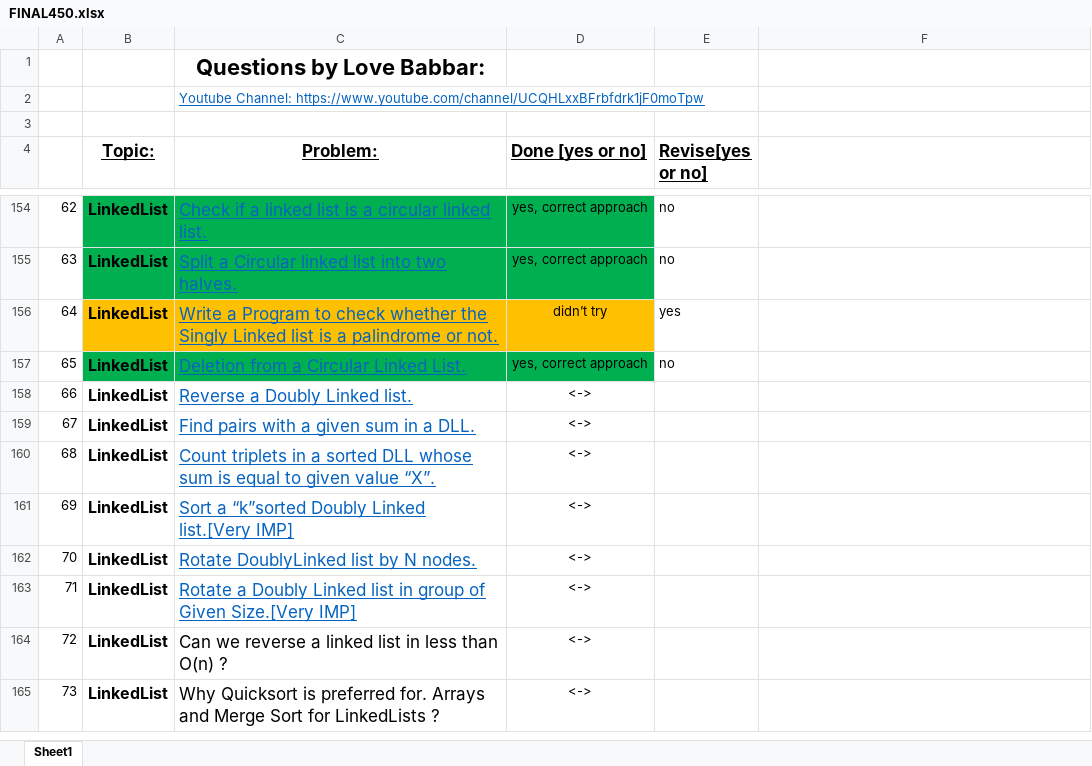
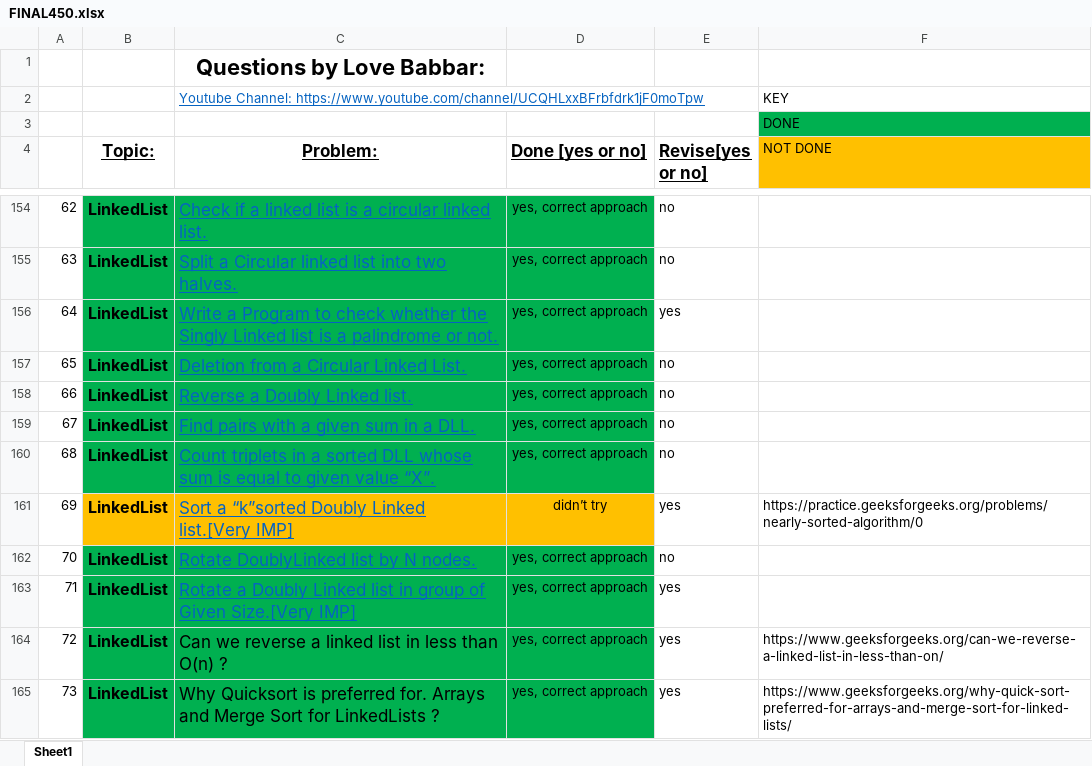
Before and after one commit to yashrajsingh11/DSA_Practice, an Excel workbook: FINAL450.xlsx, sheet Sheet1, drawn as a sheet; only a part is shown, gaps mark what is left out; values as stored, in another font and other column widths than the file's, no borders; the diff covers the shown part only; the diff names each change by its address in the sheet, - before the commit and + after, or states it on an @@ line.

Commit message:
Added DS - Linked List

```diff
--- a/FINAL450.xlsx (sheet Sheet1)
+++ b/FINAL450.xlsx (sheet Sheet1)
-F2 (NOT DONE): (empty)
+F2 (NOT DONE): KEY
-F3 (NOT DONE): (empty)
+F3 (NOT DONE): DONE
-F3 fill: none
+F3 fill: #00B050
-F4: (empty)
+F4: NOT DONE
-F4 fill: none
+F4 fill: #FFC000
-B156:D156 fill: #FFC000
+B156:D156 fill: #00B050
-D156 (Done [yes or no]): didn’t try
+D156 (Done [yes or no]): yes, correct approach
-B158:D160 fill: none
+B158:D160 fill: #00B050
-D158:D160 (Done [yes or no]): <->
+D158:D160 (Done [yes or no]): yes, correct approach
-E158:E160 (Revise[yes or no]): (empty)
+E158:E160 (Revise[yes or no]): no
-B161:D161 fill: none
+B161:D161 fill: #FFC000
-D161 (Done [yes or no]): <->
+D161 (Done [yes or no]): didn’t try
-E161 (Revise[yes or no]): (empty)
+E161 (Revise[yes or no]): yes
-F161 (NOT DONE): (empty)
+F161 (NOT DONE): https://practice.geeksforgeeks.org/problems/nearly-sorted-algorithm/0
-B162:D165 fill: none
+B162:D165 fill: #00B050
-D162:D165 (Done [yes or no]): <->
+D162:D165 (Done [yes or no]): yes, correct approach
-E162 (Revise[yes or no]): (empty)
+E162 (Revise[yes or no]): no
-E163:E165 (Revise[yes or no]): (empty)
+E163:E165 (Revise[yes or no]): yes
-F164 (NOT DONE): (empty)
+F164 (NOT DONE): https://www.geeksforgeeks.org/can-we-reverse-a-linked-list-in-less-than-on/
-F165 (NOT DONE): (empty)
+F165 (NOT DONE): https://www.geeksforgeeks.org/why-quick-sort-preferred-for-arrays-and-merge-sort-for-linked-lists/
```
Also changed, not shown: 60 edited cells and cell formats elsewhere in this sheet, 21 other files.
